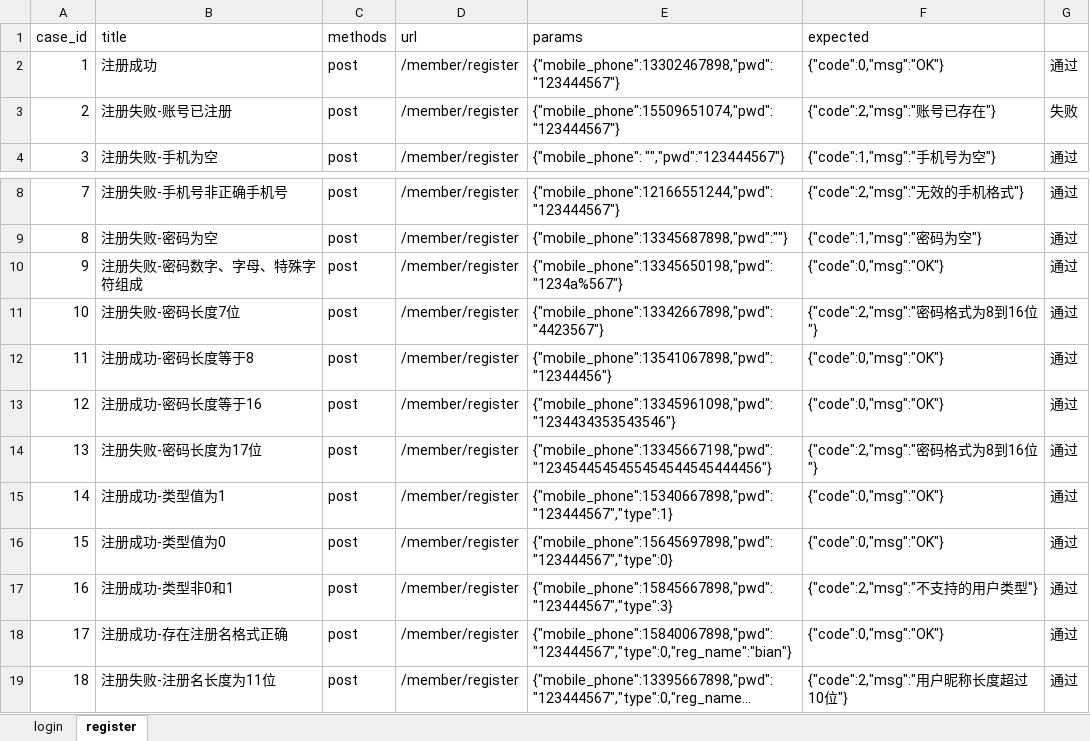
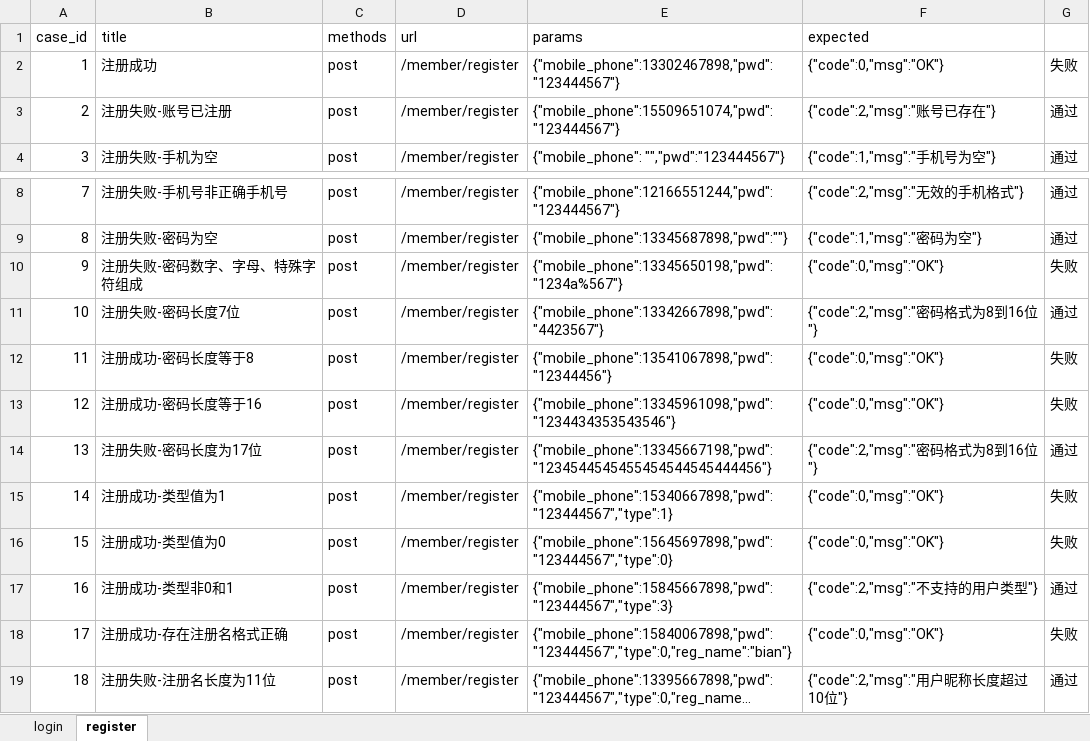
Before and after one commit to bianyun12/project_20, an Excel workbook: project_day20/test_data/register_login.xlsx, sheet register, drawn as a sheet; only a part is shown, gaps mark what is left out; long unchanged cells end in …; values as stored, in another font and other column widths than the file's, no borders; the diff names each change by its address in the sheet, - before the commit and + after, or states it on an @@ line.

```diff
--- a/project_day20/test_data/register_login.xlsx (sheet register)
+++ b/project_day20/test_data/register_login.xlsx (sheet register)
-G2: 通过
+G2: 失败
-G3: 失败
+G3: 通过
-G10: 通过
+G10: 失败
-G12:G13: 通过
+G12:G13: 失败
-G15:G16: 通过
+G15:G16: 失败
-G18: 通过
+G18: 失败
```
Also changed, not shown: 7 other files.
